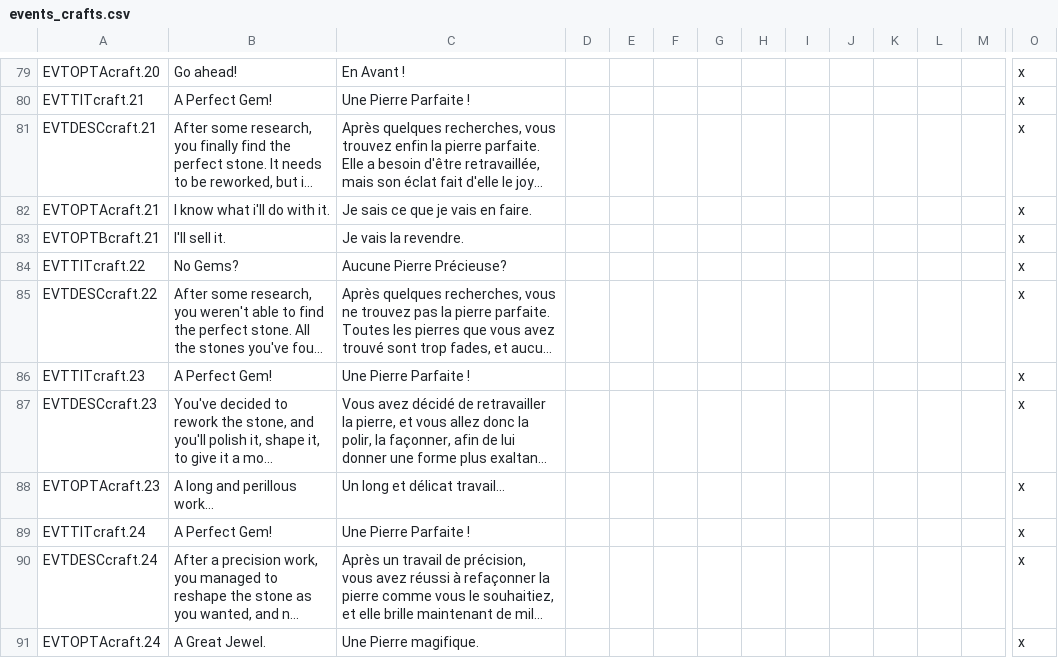
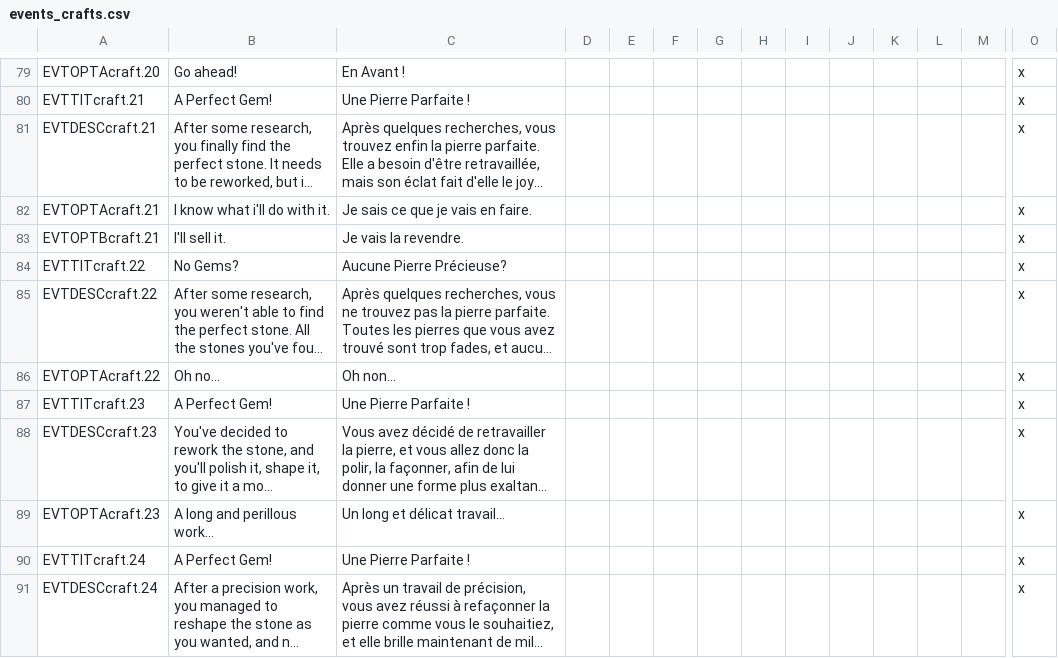
Before and after one commit to Rigmored/MEPCK2, a CSV file: MiddleEarthProject Beta/localisation/events_crafts.csv, drawn as a sheet; only a part is shown, gaps mark what is left out; the shorter side is filled out with more unchanged rows; long unchanged cells end in …; rows hold the shown columns only; the diff names each change by its address in the sheet, - before the commit and + after, or states it on an @@ line.

Commit message:
other fixes to crafts

```diff
--- a/MiddleEarthProject Beta/localisation/events_crafts.csv
+++ b/MiddleEarthProject Beta/localisation/events_crafts.csv
+row 86: EVTOPTAcraft.22 | Oh no… | Oh non… |  |  |  |  |  |  |  |  |  |  | x
```
Also changed, not shown: 1 other file.
